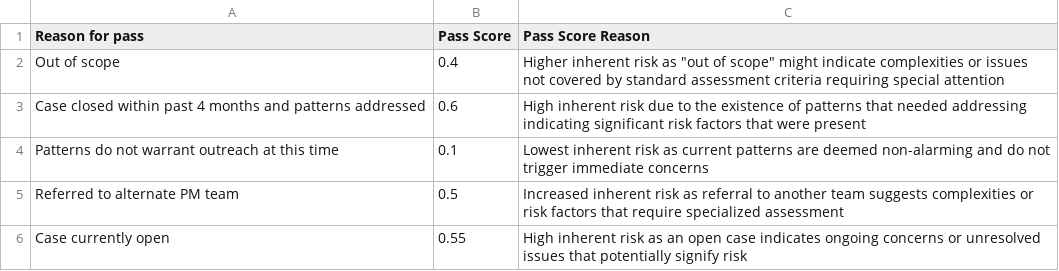
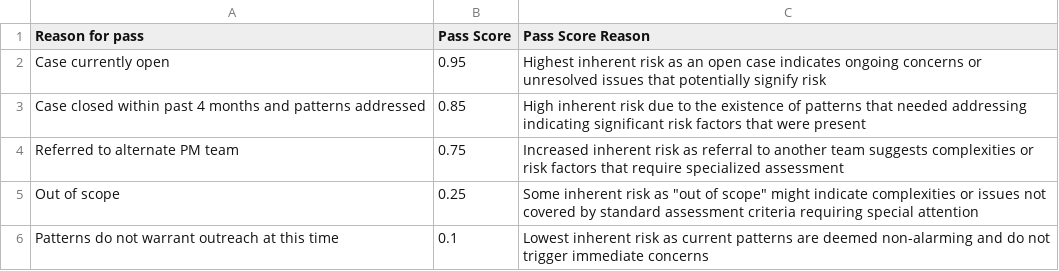
Before and after one commit to aurelius-in/test, a CSV file: code/risk/features_pass.csv, drawn as a sheet.

Commit message:
Update features_pass.csv

```diff
--- a/code/risk/features_pass.csv
+++ b/code/risk/features_pass.csv
@@ -1,6 +1,6 @@
 Reason for pass,Pass Score,Pass Score Reason
-Out of scope,0.4,Higher inherent risk as "out of scope" might indicate complexities or issues not covered by standard assessment criteria requiring special attention
-Case closed within past 4 months and patterns addressed,0.6,High inherent risk due to the existence of patterns that needed addressing indicating significant risk factors that were present
+Case currently open,0.95,Highest inherent risk as an open case indicates ongoing concerns or unresolved issues that potentially signify risk
+Case closed within past 4 months and patterns addressed,0.85,High inherent risk due to the existence of patterns that needed addressing indicating significant risk factors that were present
+Referred to alternate PM team,0.75,Increased inherent risk as referral to another team suggests complexities or risk factors that require specialized assessment
+Out of scope,0.25,"Some inherent risk as ""out of scope"" might indicate complexities or issues not covered by standard assessment criteria requiring special attention"
 Patterns do not warrant outreach at this time,0.1,Lowest inherent risk as current patterns are deemed non-alarming and do not trigger immediate concerns
-Referred to alternate PM team,0.5,Increased inherent risk as referral to another team suggests complexities or risk factors that require specialized assessment
-Case currently open,0.55,High inherent risk as an open case indicates ongoing concerns or unresolved issues that potentially signify risk
```
